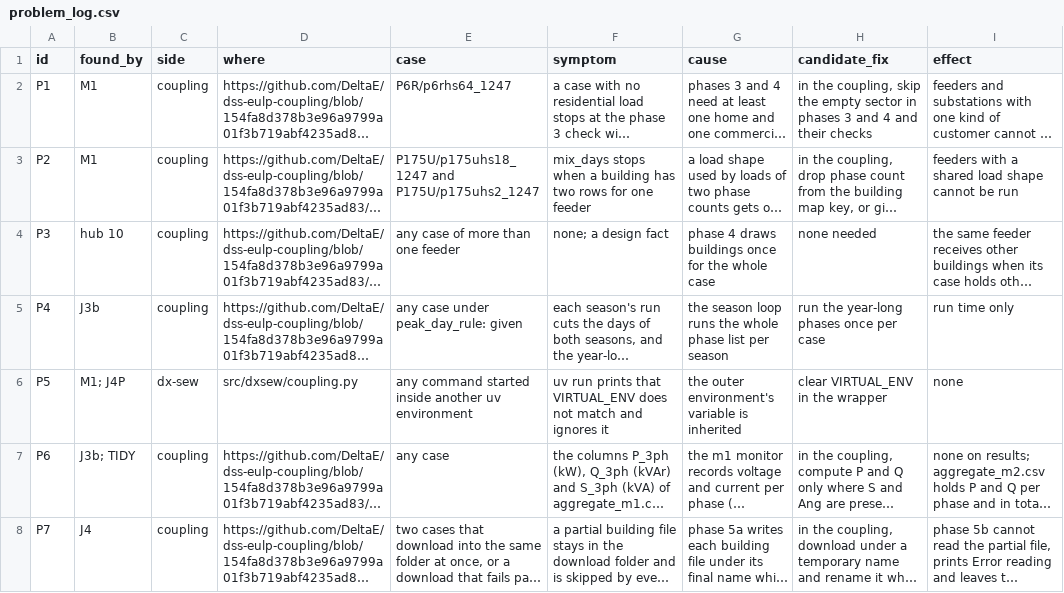
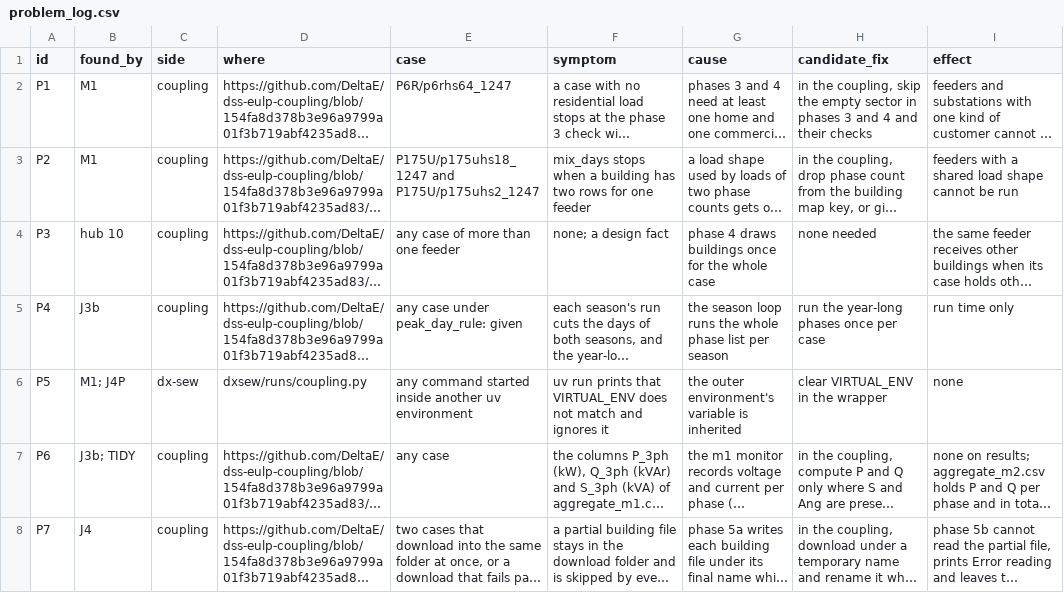
Before and after one commit to luviga/dx-sew, a CSV file: docs/problem_log.csv, drawn as a sheet; only a part is shown; long unchanged cells end in …; the diff names each change by its address in the sheet, - before the commit and + after, or states it on an @@ line.

Commit message:
Document the layout: file map, configuration, adapting, glossary (K72)
README.md describes the new layout and commands. docs/file-map.md lists
every tracked file and generated file kind with what writes and reads it,
docs/configuration.md every key of the setup and the shared settings,
docs/adapting.md how to run another balancing area and what is written
for the ERCOT setup only, docs/glossary.md the terms. AGENTS.md,
CONTRIBUTING.md and CITATION.cff are new. The method pages and the
problem log keep their content with paths and commands fixed.

```diff
--- a/docs/problem_log.csv
+++ b/docs/problem_log.csv
-D6 (where): src/dxsew/coupling.py
+D6 (where): dxsew/runs/coupling.py
```
Also changed, not shown: 17 other files.
